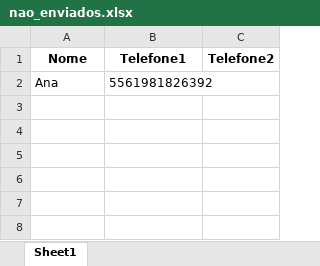
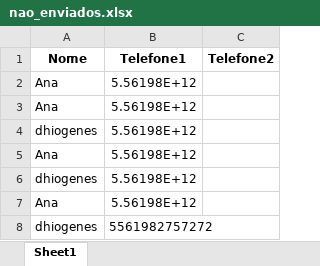
Before and after one commit to gustavolima973/Whatsapp-Disparador, an Excel workbook: nao_enviados.xlsx, sheet Sheet1, drawn as a sheet; values as stored, in another font and other column widths than the file's, no borders; the diff names each change by its address in the sheet, - before the commit and + after, or states it on an @@ line.

```diff
--- a/nao_enviados.xlsx (sheet Sheet1)
+++ b/nao_enviados.xlsx (sheet Sheet1)
-B2 (Telefone1): 5561981826392
+B2 (Telefone1): 5.56198E+12
+row 3: Ana | 5.56198E+12
+row 4: dhiogenes | 5.56198E+12
+row 5: Ana | 5.56198E+12
+row 6: dhiogenes | 5.56198E+12
+row 7: Ana | 5.56198E+12
+row 8: dhiogenes | 5561982757272
```
Also changed, not shown: clientes.xlsx, 1 other file.
